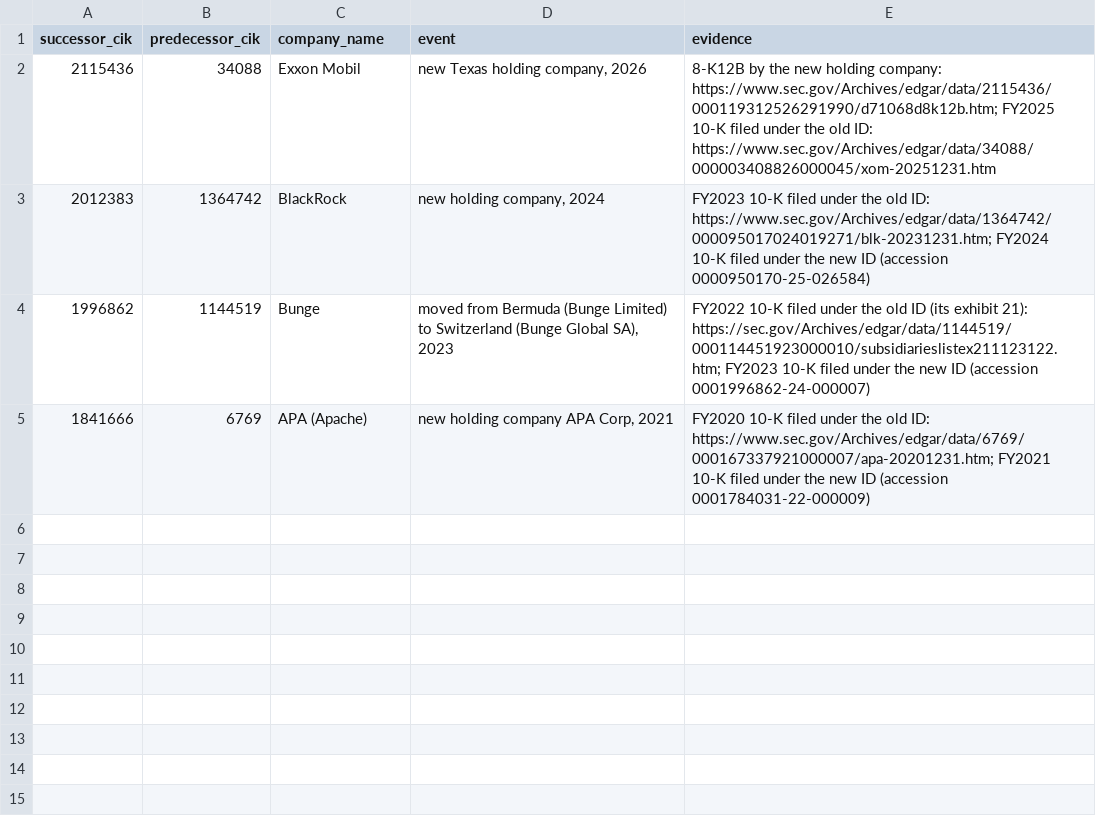
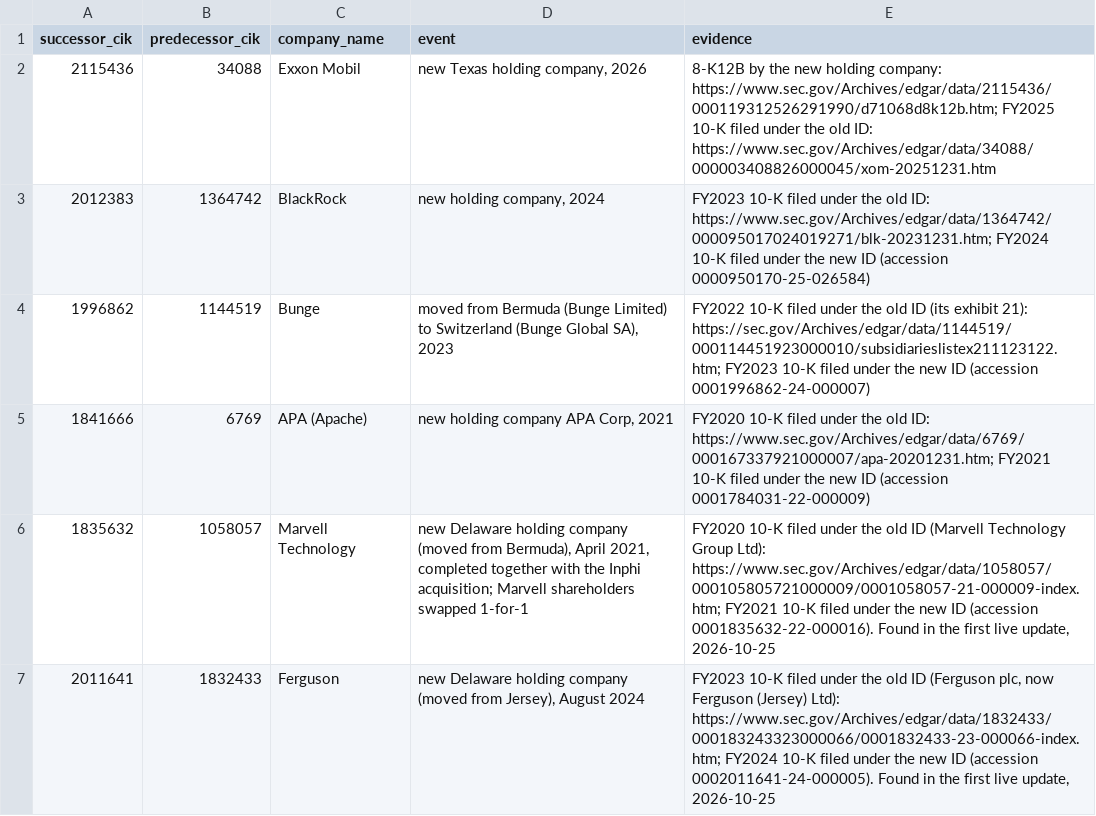
Before and after one commit to RohanVemulamanda/10kchangetracker, a CSV file: data/reference/predecessors.csv, drawn as a sheet.

```diff
--- a/data/reference/predecessors.csv
+++ b/data/reference/predecessors.csv
@@ -5 +5,3 @@ successor_cik,predecessor_cik,company_name,event,evidence
 1841666,6769,APA (Apache),"new holding company APA Corp, 2021","FY2020 10-K filed under the old ID: https://www.sec.gov/Archives/edgar/data/6769/000167337921000007/apa-20201231.htm; FY2021 10-K filed under the new ID (accession 0001784031-22-000009)"
+1835632,1058057,Marvell Technology,"new Delaware holding company (moved from Bermuda), April 2021, completed together with the Inphi acquisition; Marvell shareholders swapped 1-for-1","FY2020 10-K filed under the old ID (Marvell Technology Group Ltd): https://www.sec.gov/Archives/edgar/data/1058057/000105805721000009/0001058057-21-000009-index.htm; FY2021 10-K filed under the new ID (accession 0001835632-22-000016). Found in the first live update, 2026-10-25"
+2011641,1832433,Ferguson,"new Delaware holding company (moved from Jersey), August 2024","FY2023 10-K filed under the old ID (Ferguson plc, now Ferguson (Jersey) Ltd): https://www.sec.gov/Archives/edgar/data/1832433/000183243323000066/0001832433-23-000066-index.htm; FY2024 10-K filed under the new ID (accession 0002011641-24-000005). Found in the first live update, 2026-10-25"
```
Also changed, not shown: 5 other files.
